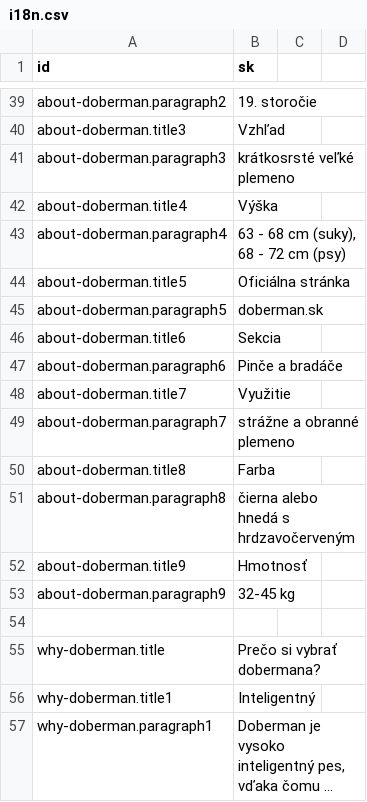
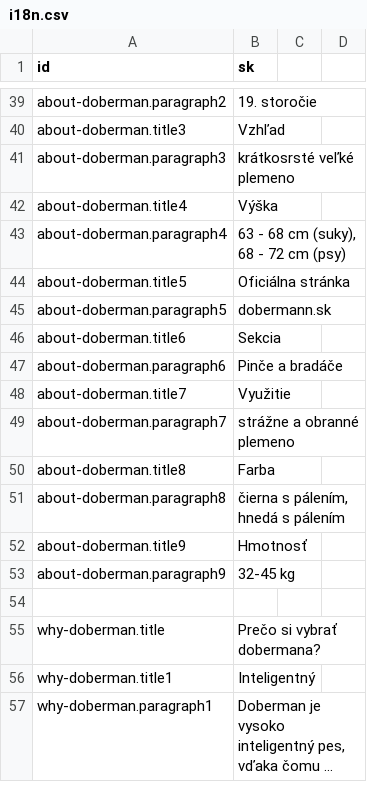
Before and after one commit to krisztiantothfiit/krisztiantothfiit.github.io, a CSV file: i18n/i18n.csv, drawn as a sheet; only a part is shown, gaps mark what is left out; long unchanged cells end in ….

```diff
--- a/i18n/i18n.csv
+++ b/i18n/i18n.csv
@@ -44,3 +44,3 @@ about-doberman.paragraph4;63 - 68 cm (suky), 68 - 72 cm (psy)
 about-doberman.title5;Oficiálna stránka
-about-doberman.paragraph5;doberman.sk
+about-doberman.paragraph5;dobermann.sk
 about-doberman.title6;Sekcia
@@ -50,3 +50,3 @@ about-doberman.paragraph7;strážne a obranné plemeno
 about-doberman.title8;Farba
-about-doberman.paragraph8;čierna alebo hnedá s hrdzavočerveným
+about-doberman.paragraph8;čierna s pálením, hnedá s pálením
 about-doberman.title9;Hmotnosť
```
Also changed, not shown: 5 other files.
